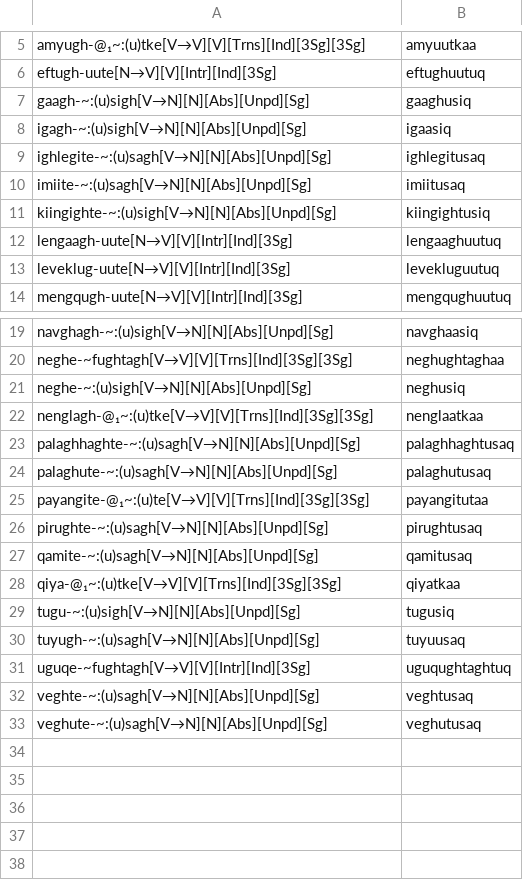
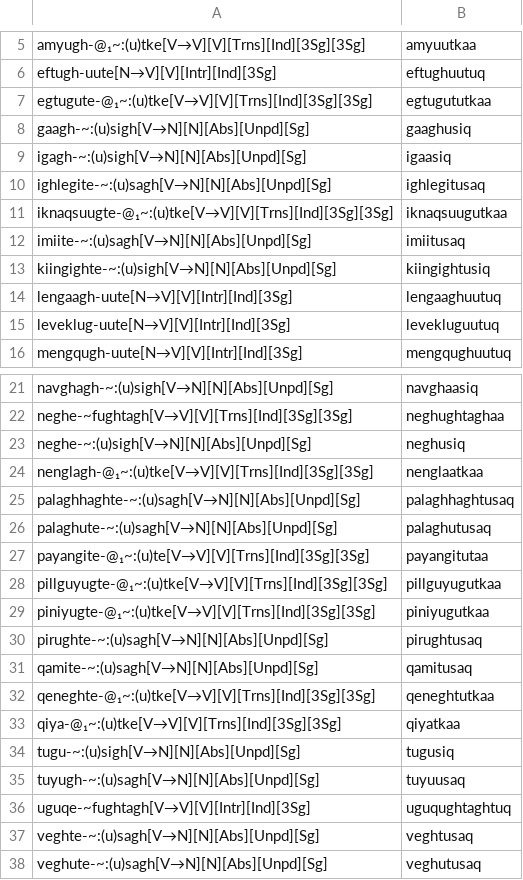
Before and after one commit to SaintLawrenceIslandYupik/finite_state_morphology, a TSV file: ess.pairs.gold/U-Badten_Postbases.tsv, drawn as a sheet; only a part is shown, gaps mark what is left out; the diff names each change by its address in the sheet, - before the commit and + after, or states it on an @@ line.

Commit message:
implementing fieldwork data

```diff
--- a/ess.pairs.gold/U-Badten_Postbases.tsv
+++ b/ess.pairs.gold/U-Badten_Postbases.tsv
+row 7: egtugute-@₁~:(u)tke[V→V][V][Trns][Ind][3Sg][3Sg] | egtugututkaa
+row 11: iknaqsuugte-@₁~:(u)tke[V→V][V][Trns][Ind][3Sg][3Sg] | iknaqsuugutkaa
+row 28: pillguyugte-@₁~:(u)tke[V→V][V][Trns][Ind][3Sg][3Sg] | pillguyugutkaa
+row 29: piniyugte-@₁~:(u)tke[V→V][V][Trns][Ind][3Sg][3Sg] | piniyugutkaa
+row 32: qeneghte-@₁~:(u)tke[V→V][V][Trns][Ind][3Sg][3Sg] | qeneghtutkaa
```
Also changed, not shown: ess.pairs.gold/Ch14.In-Chapter-Examples.tsv, 2 other files.
